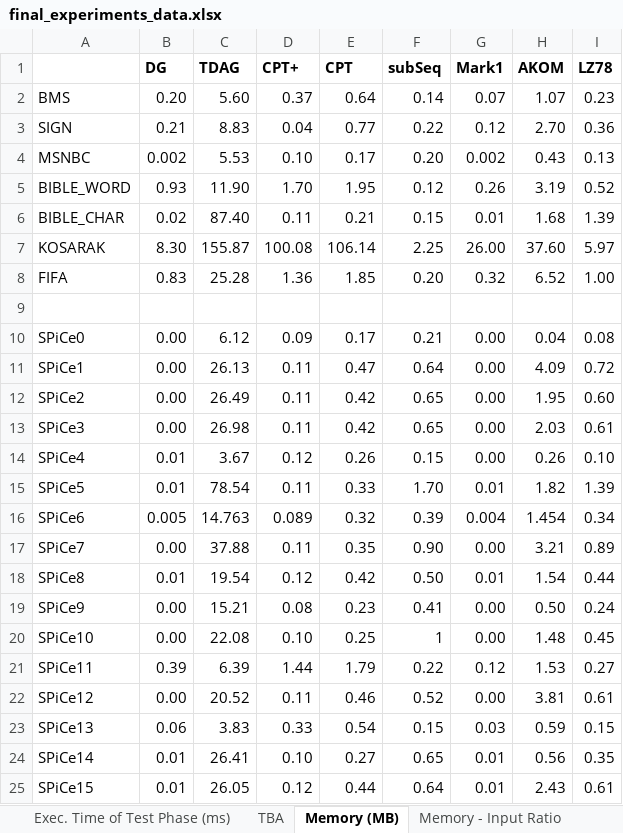
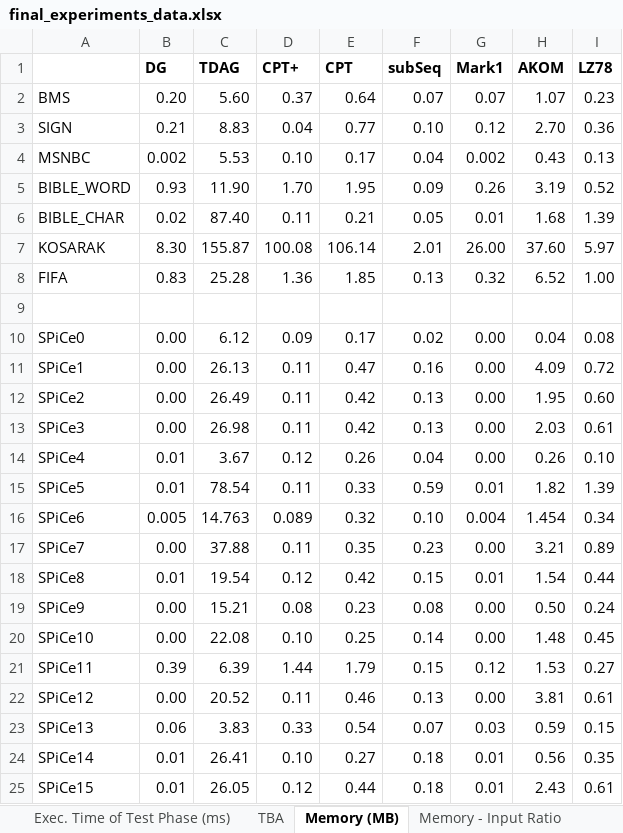
Before and after one commit to rafkt/sBP, an Excel workbook: final_experiments_data.xlsx, sheet Memory (MB), drawn as a sheet; values as stored, in another font and other column widths than the file's, no borders; the diff names each change by its address in the sheet, - before the commit and + after, or states it on an @@ line.

Commit message:
Spreadsheet now reflects the memory corrections; the memory of subseq is still theoretical but soon they will be confirmed with exerimental data

```diff
--- a/final_experiments_data.xlsx (sheet Memory (MB))
+++ b/final_experiments_data.xlsx (sheet Memory (MB))
-F2 (subSeq): 0.14
+F2 (subSeq): 0.07
-F3 (subSeq): 0.22
+F3 (subSeq): 0.10
-F4 (subSeq): 0.20
+F4 (subSeq): 0.04
-F5 (subSeq): 0.12
+F5 (subSeq): 0.09
-F6 (subSeq): 0.15
+F6 (subSeq): 0.05
-F7 (subSeq): 2.25
+F7 (subSeq): 2.01
-F8 (subSeq): 0.20
+F8 (subSeq): 0.13
-F10 (subSeq): 0.21
+F10 (subSeq): 0.02
-F11 (subSeq): 0.64
+F11 (subSeq): 0.16
-F12:F13 (subSeq): 0.65
+F12:F13 (subSeq): 0.13
-F14 (subSeq): 0.15
+F14 (subSeq): 0.04
-F15 (subSeq): 1.70
+F15 (subSeq): 0.59
-F16 (subSeq): 0.39
+F16 (subSeq): 0.10
-F17 (subSeq): 0.90
+F17 (subSeq): 0.23
-F18 (subSeq): 0.50
+F18 (subSeq): 0.15
-F19 (subSeq): 0.41
+F19 (subSeq): 0.08
-F20 (subSeq): 1
+F20 (subSeq): 0.14
-F21 (subSeq): 0.22
+F21 (subSeq): 0.15
-F22 (subSeq): 0.52
+F22 (subSeq): 0.13
-F23 (subSeq): 0.15
+F23 (subSeq): 0.07
-F24 (subSeq): 0.65
+F24 (subSeq): 0.18
-F25 (subSeq): 0.64
+F25 (subSeq): 0.18
```
Also changed, not shown: sheet Memory - Input Ratio, charts or pictures.
